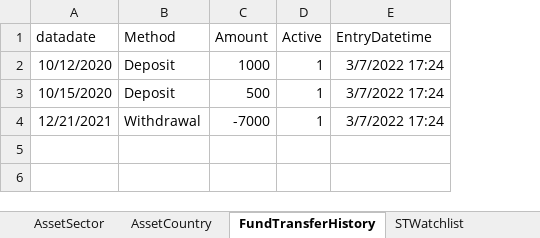
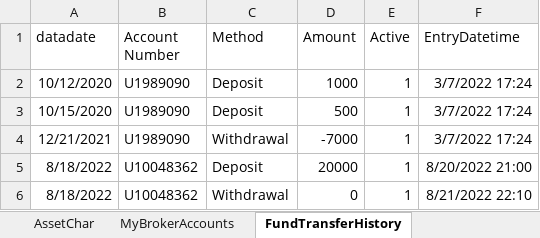
Before and after one commit to x2007tro/MyBroKe, an Excel workbook: updater/source.xlsx, sheet FundTransferHistory, drawn as a sheet; values as stored, in another font and other column widths than the file's, no borders; the diff names each change by its address in the sheet, - before the commit and + after, or states it on an @@ line.

Commit message:
To include multiple accounts

```diff
--- a/updater/source.xlsx (sheet FundTransferHistory)
+++ b/updater/source.xlsx (sheet FundTransferHistory)
+sheet tab: MyBrokerAccounts
+column B (Account Number), rows 2-4: all U1989090
+row 5: 8/18/2022 | U10048362 | Deposit | 20000 | 1 | 8/20/2022 21:00
+row 6: 8/18/2022 | U10048362 | Withdrawal | 0 | 1 | 8/21/2022 22:10
```
Also changed, not shown: sheet FundTransferHistoryOA, other sheet tabs, 18 other files.
